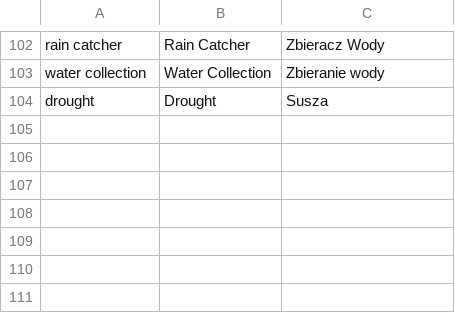
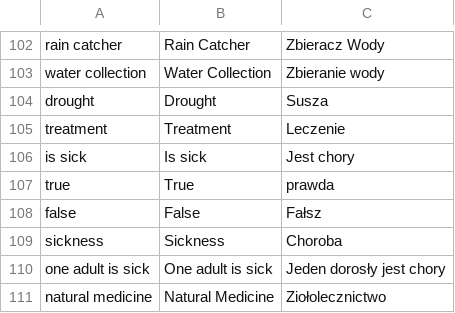
Before and after one commit to Dev-Karol1111/village, a CSV file: resources/Translation.csv, drawn as a sheet; only a part is shown, gaps mark what is left out; the diff names each change by its address in the sheet, - before the commit and + after, or states it on an @@ line.

```diff
--- a/resources/Translation.csv
+++ b/resources/Translation.csv
+row 105: treatment | Treatment | Leczenie
+row 106: is sick | Is sick | Jest chory
+row 107: true | True | prawda
+row 108: false | False | Fałsz
+row 109: sickness | Sickness | Choroba
+row 110: one adult is sick | One adult is sick | Jeden dorosły jest chory
+row 111: natural medicine | Natural Medicine | Ziołolecznictwo
```
Also changed, not shown: 29 other files.
